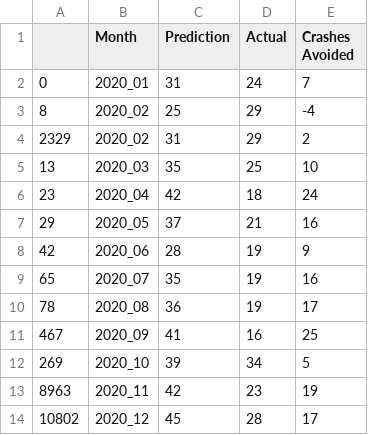
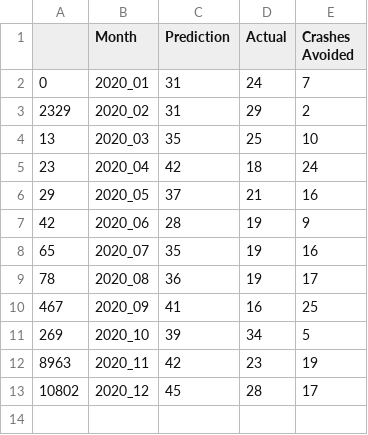
Before and after one commit to jcaraway-na/final_project_VEJ_S, a CSV file: ml_csv/Pedestrians_2020.csv, drawn as a sheet.

Commit message:
Update Pedestrians_2020.csv

```diff
--- a/ml_csv/Pedestrians_2020.csv
+++ b/ml_csv/Pedestrians_2020.csv
@@ -2,3 +2,2 @@
 0,2020_01,31,24,7
-8,2020_02,25,29,-4
 2329,2020_02,31,29,2
```
